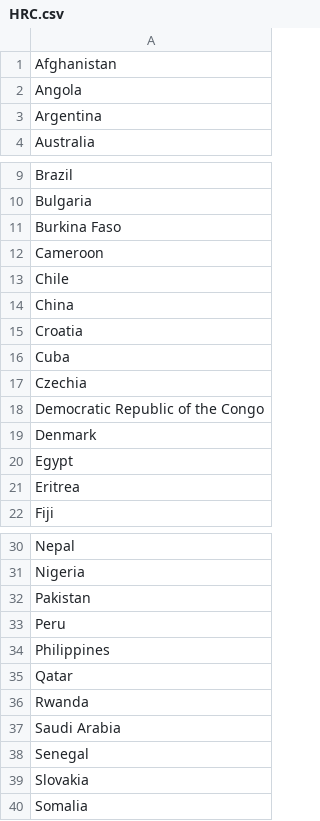
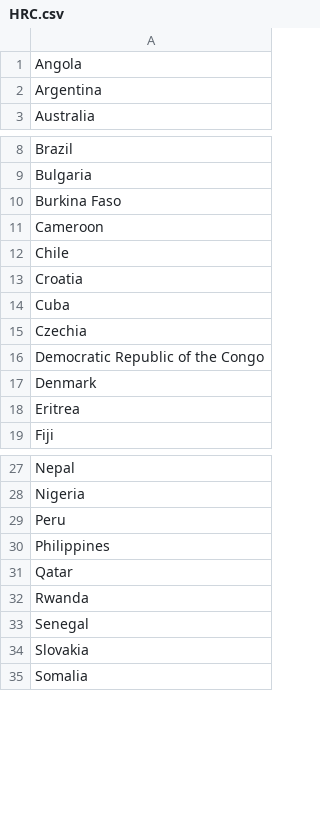
Before and after one commit to srinathvrao/ssnmun19, a CSV file: matrices/HRC.csv, drawn as a sheet; only a part is shown, gaps mark what is left out.

```diff
--- a/matrices/HRC.csv
+++ b/matrices/HRC.csv
@@ -1,2 +1 @@
-Afghanistan
 Angola
@@ -13,3 +12,2 @@ Cameroon
 Chile
-China
 Croatia
@@ -19,3 +17,2 @@ Democratic Republic of the Congo
 Denmark
-Egypt
 Eritrea
@@ -31,3 +28,2 @@ Nepal
 Nigeria
-Pakistan
 Peru
@@ -36,3 +32,2 @@ Qatar
 Rwanda
-Saudi Arabia
 Senegal
```
Also changed, not shown: matrices/ECOFIN.csv, matrices/SC.csv, 2 other files.
